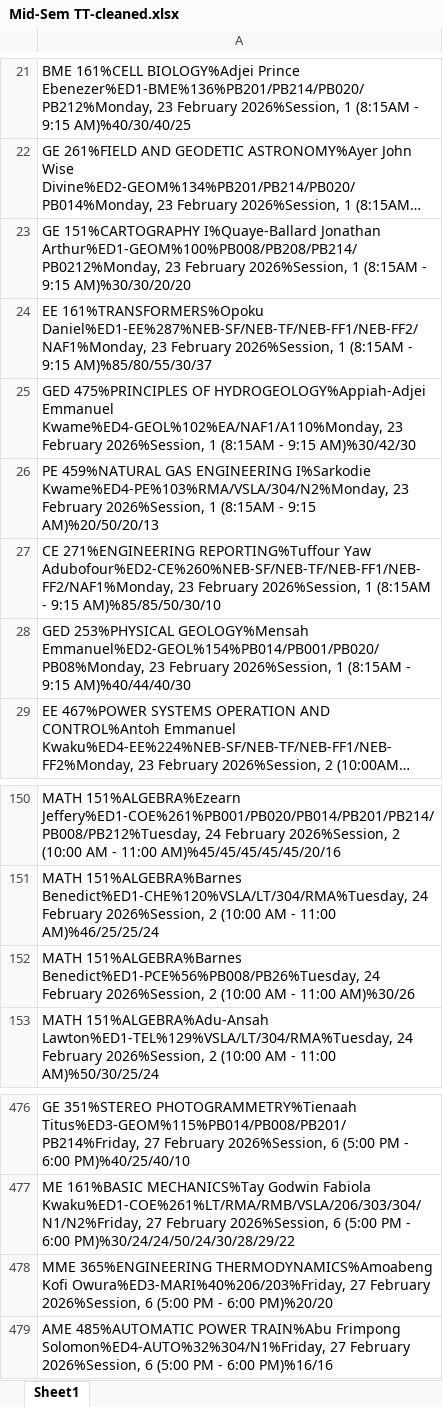
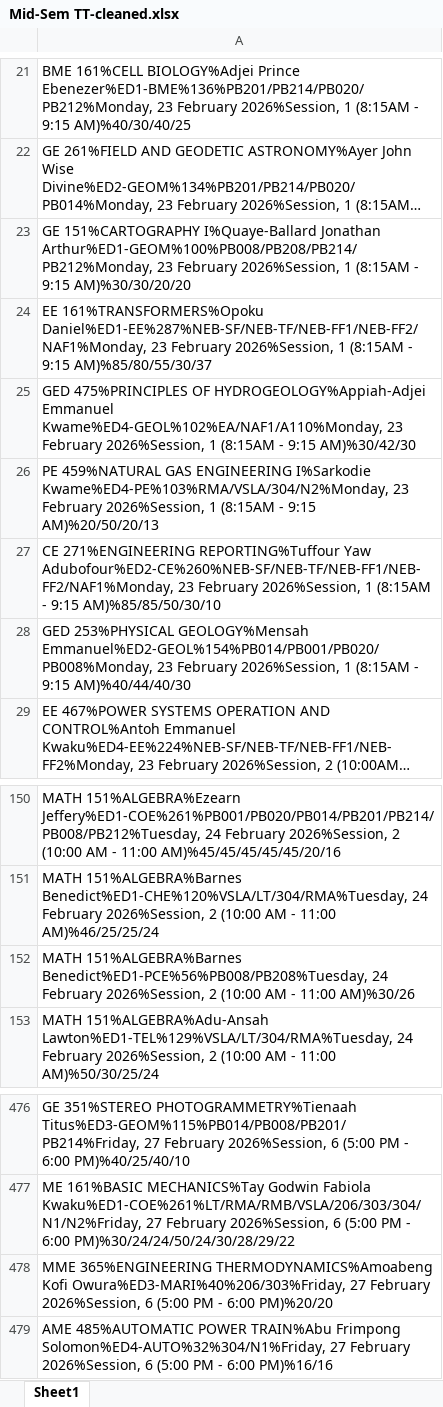
Before and after one commit to HerbertNtim/invigilation-automation, an Excel workbook: src/outputs/Mid-Sem TT-cleaned.xlsx, sheet Sheet1, drawn as a sheet; only a part is shown, gaps mark what is left out; long unchanged cells end in …; values as stored, in another font and other column widths than the file's, no borders; the diff names each change by its address in the sheet, - before the commit and + after, or states it on an @@ line.

```diff
--- a/src/outputs/Mid-Sem TT-cleaned.xlsx (sheet Sheet1)
+++ b/src/outputs/Mid-Sem TT-cleaned.xlsx (sheet Sheet1)
-A23: …I%Quaye-Ballard Jonathan Arthur%ED1-GEOM%100%PB008/PB208/PB214/PB0212%Monday, 23 February…
+A23: …I%Quaye-Ballard Jonathan Arthur%ED1-GEOM%100%PB008/PB208/PB214/PB212%Monday, 23 February…
-A28: …253%PHYSICAL GEOLOGY%Mensah Emmanuel%ED2-GEOL%154%PB014/PB001/PB020/PB08%Monday, 23 February…
+A28: …253%PHYSICAL GEOLOGY%Mensah Emmanuel%ED2-GEOL%154%PB014/PB001/PB020/PB008%Monday, 23 February…
-A152: MATH 151%ALGEBRA%Barnes Benedict%ED1-PCE%56%PB008/PB26%Tuesday, 24 February…
+A152: MATH 151%ALGEBRA%Barnes Benedict%ED1-PCE%56%PB008/PB208%Tuesday, 24 February…
-A478: …THERMODYNAMICS%Amoabeng Kofi Owura%ED3-MARI%40%206/203%Friday, 27 February…
+A478: …THERMODYNAMICS%Amoabeng Kofi Owura%ED3-MARI%40%206/303%Friday, 27 February…
```
Also changed, not shown: 4 other files.
